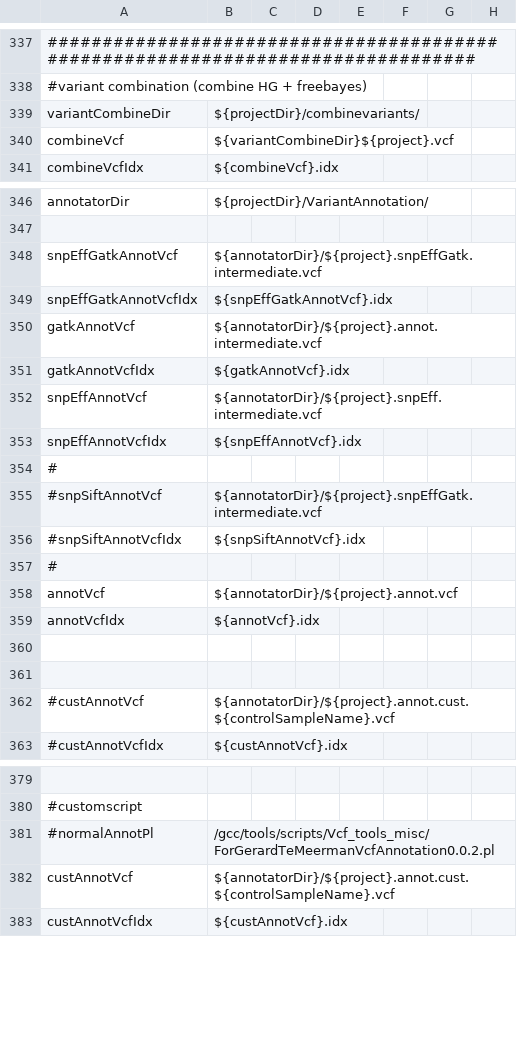
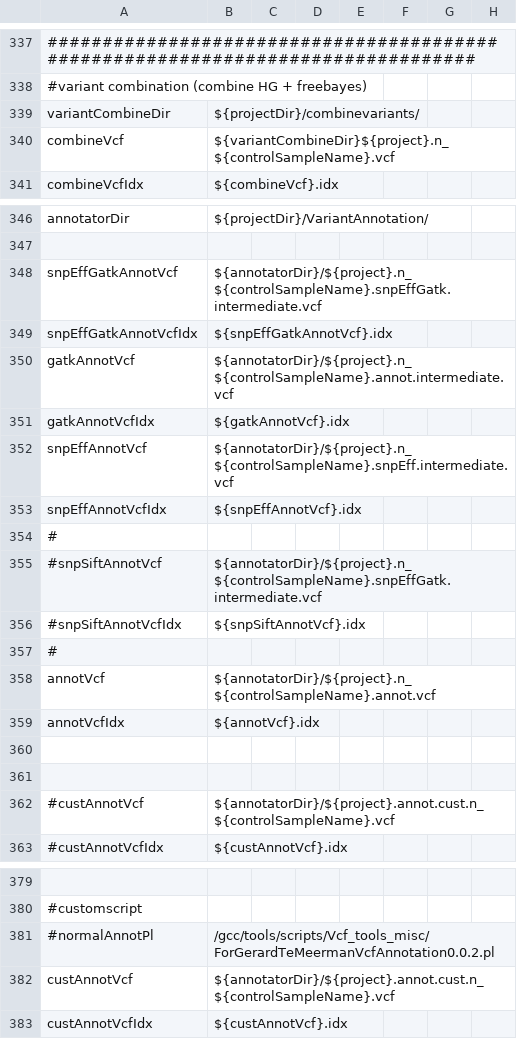
Before and after one commit to mmterpstra/molgenis-c5-TumorNormal, a CSV file: parameters.csv, drawn as a sheet; only a part is shown, gaps mark what is left out; the diff names each change by its address in the sheet, - before the commit and + after, or states it on an @@ line.

Commit message:
Update Freebayes for more (cancer) sensitivity. Also add controlsample variable for annotation and combinesteps because input mutect has this filter.

```diff
--- a/parameters.csv
+++ b/parameters.csv
-B340: ${variantCombineDir}${project}.vcf
+B340: ${variantCombineDir}${project}.n_${controlSampleName}.vcf
-B348: ${annotatorDir}/${project}.snpEffGatk.intermediate.vcf
+B348: ${annotatorDir}/${project}.n_${controlSampleName}.snpEffGatk.intermediate.vcf
-B350: ${annotatorDir}/${project}.annot.intermediate.vcf
+B350: ${annotatorDir}/${project}.n_${controlSampleName}.annot.intermediate.vcf
-B352: ${annotatorDir}/${project}.snpEff.intermediate.vcf
+B352: ${annotatorDir}/${project}.n_${controlSampleName}.snpEff.intermediate.vcf
-B355: ${annotatorDir}/${project}.snpEffGatk.intermediate.vcf
+B355: ${annotatorDir}/${project}.n_${controlSampleName}.snpEffGatk.intermediate.vcf
-B358: ${annotatorDir}/${project}.annot.vcf
+B358: ${annotatorDir}/${project}.n_${controlSampleName}.annot.vcf
-B362: ${annotatorDir}/${project}.annot.cust.${controlSampleName}.vcf
+B362: ${annotatorDir}/${project}.annot.cust.n_${controlSampleName}.vcf
-B382: ${annotatorDir}/${project}.annot.cust.${controlSampleName}.vcf
+B382: ${annotatorDir}/${project}.annot.cust.n_${controlSampleName}.vcf
```
Also changed, not shown: 1 other file.
